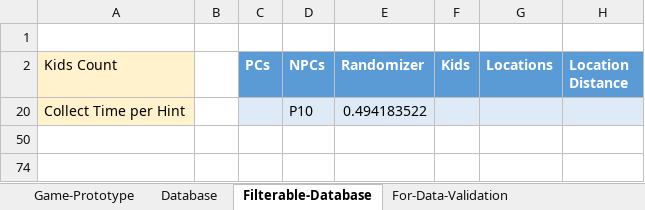
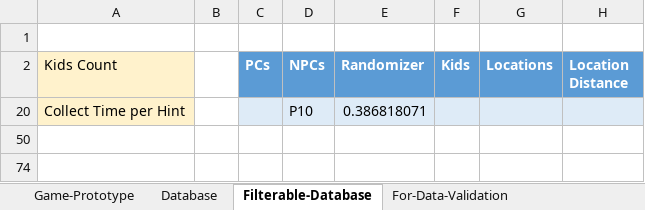
Before and after one commit to RivaWangaaa/Palette, an Excel workbook: Game-Logic-Prototype.xlsx, sheet Filterable-Database, drawn as a sheet; only a part is shown; values as stored, in another font and other column widths than the file's, no borders; table styles not drawn; the diff names each change by its address in the sheet, - before the commit and + after, or states it on an @@ line.

```diff
--- a/Game-Logic-Prototype.xlsx (sheet Filterable-Database)
+++ b/Game-Logic-Prototype.xlsx (sheet Filterable-Database)
-E20 (Randomizer): 0.494183522
+E20 (Randomizer): 0.386818071
```
Also changed, not shown: sheet Game-Prototype, sheet Database, formulas that keep their value, hidden cells, 2 other files.
